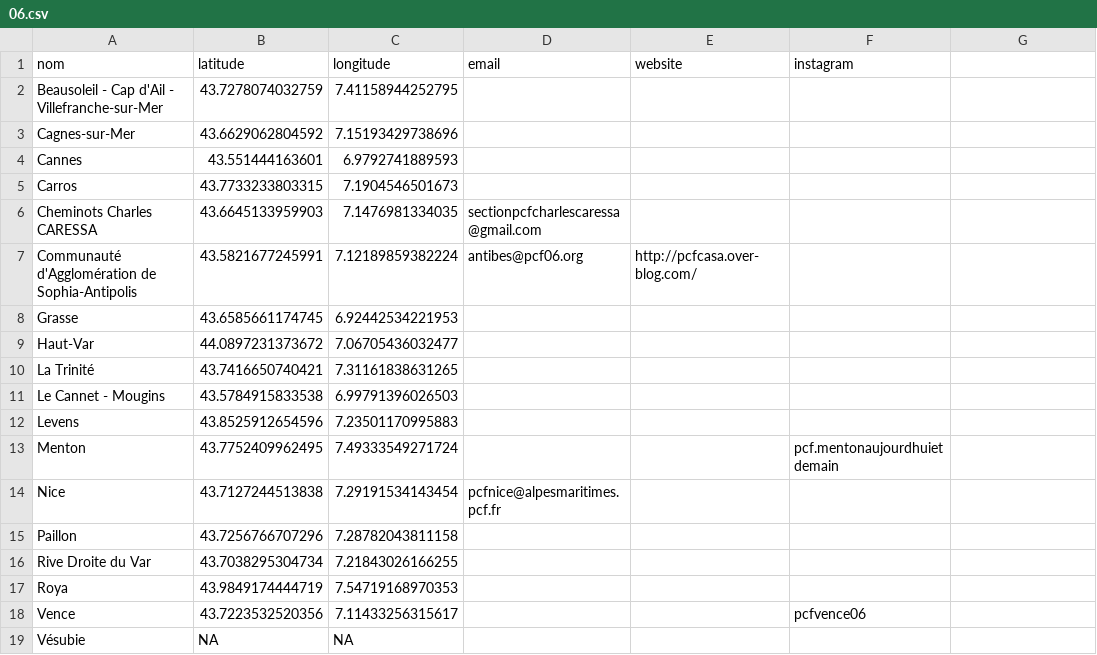
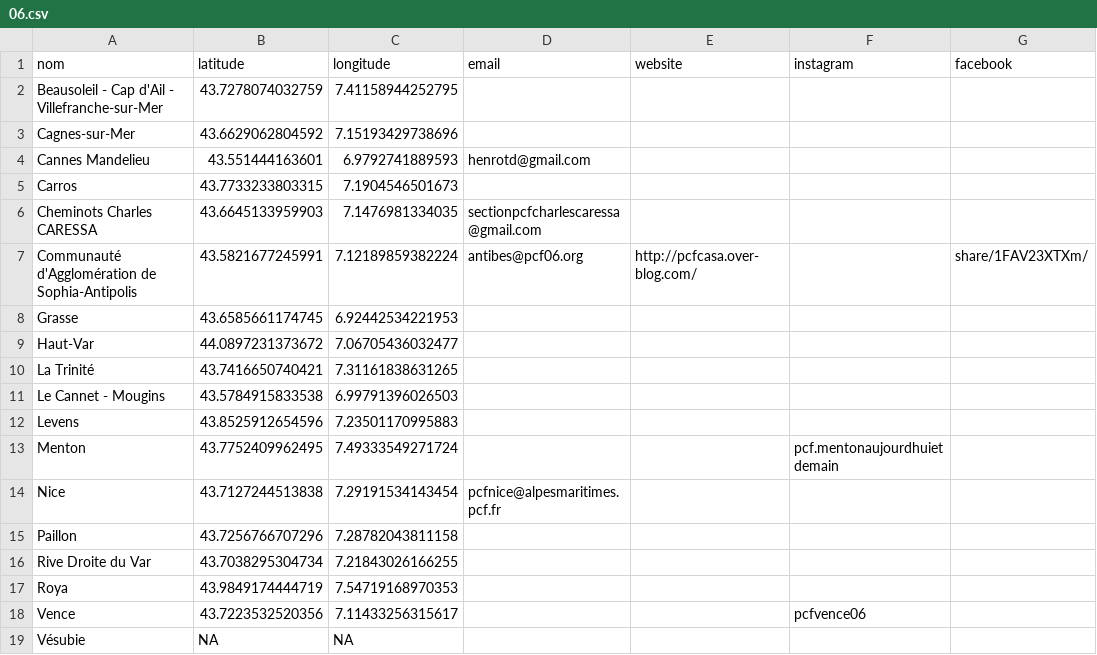
Before and after one commit to neocarto/sectionspcf, a CSV file: public/data/06.csv, drawn as a sheet; the diff names each change by its address in the sheet, - before the commit and + after, or states it on an @@ line.

```diff
--- a/public/data/06.csv
+++ b/public/data/06.csv
-G1: (empty)
+G1: facebook
-A4 (nom): Cannes
+A4 (nom): Cannes Mandelieu
-D4 (email): (empty)
+D4 (email): henrotd@gmail.com
-G7 (facebook): (empty)
+G7 (facebook): share/1FAV23XTXm/
```
Also changed, not shown: public/data/33.csv, public/data/35.csv, 9 other files.
